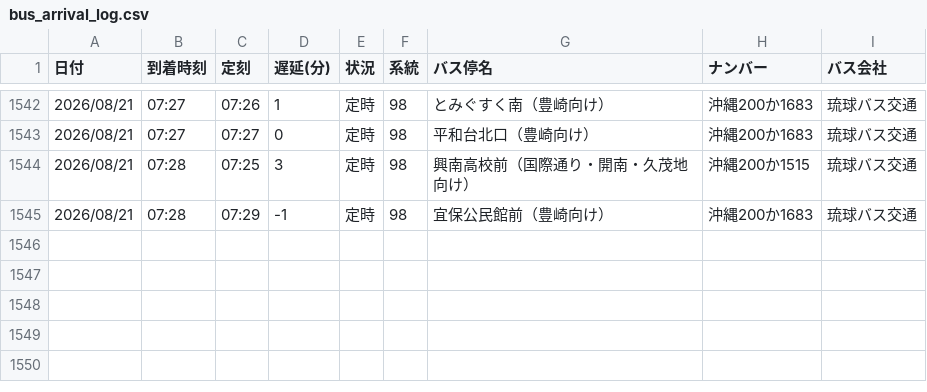
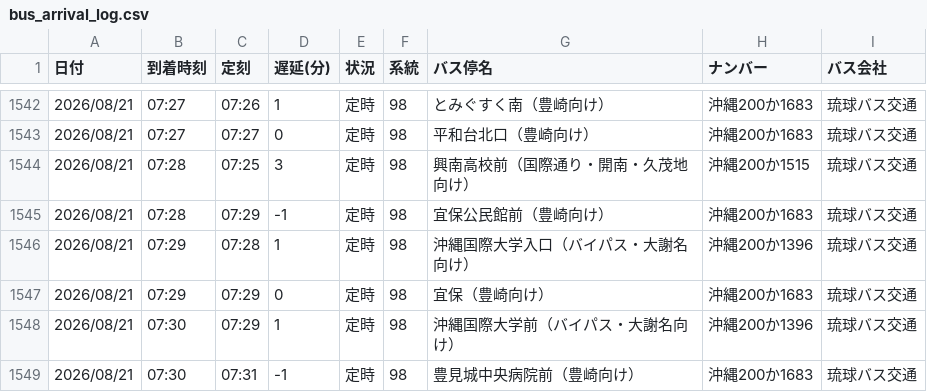
Before and after one commit to uy819/bus-tracker2, a CSV file: data/raw/98_up/bus_arrival_log.csv, drawn as a sheet; only a part is shown, gaps mark what is left out; the diff names each change by its address in the sheet, - before the commit and + after, or states it on an @@ line.

```diff
--- a/data/raw/98_up/bus_arrival_log.csv
+++ b/data/raw/98_up/bus_arrival_log.csv
+row 1546: 2026/08/21 | 07:29 | 07:28 | 1 | 定時 | 98 | 沖縄国際大学入口（バイパス・大謝名向け） | 沖縄200か1396 | 琉球バス交通
+row 1547: 2026/08/21 | 07:29 | 07:29 | 0 | 定時 | 98 | 宜保（豊崎向け） | 沖縄200か1683 | 琉球バス交通
+row 1548: 2026/08/21 | 07:30 | 07:29 | 1 | 定時 | 98 | 沖縄国際大学前（バイパス・大謝名向け） | 沖縄200か1396 | 琉球バス交通
+row 1549: 2026/08/21 | 07:30 | 07:31 | -1 | 定時 | 98 | 豊見城中央病院前（豊崎向け） | 沖縄200か1683 | 琉球バス交通
```
Also changed, not shown: 1 other file.
